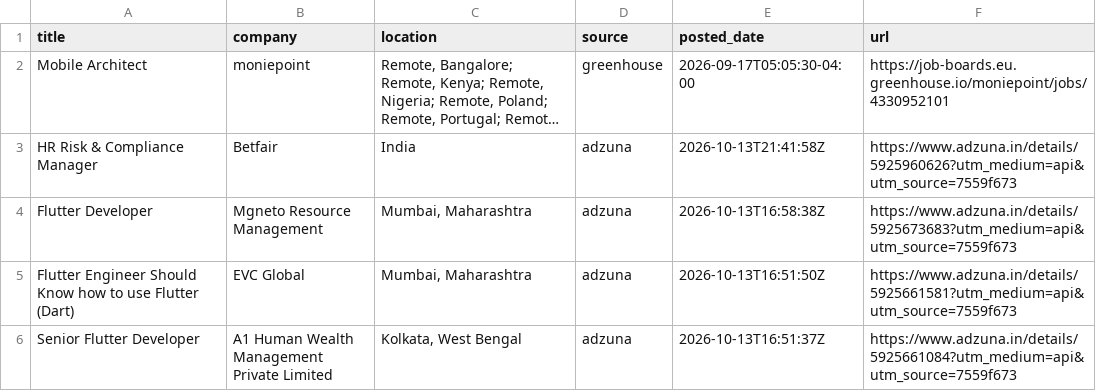
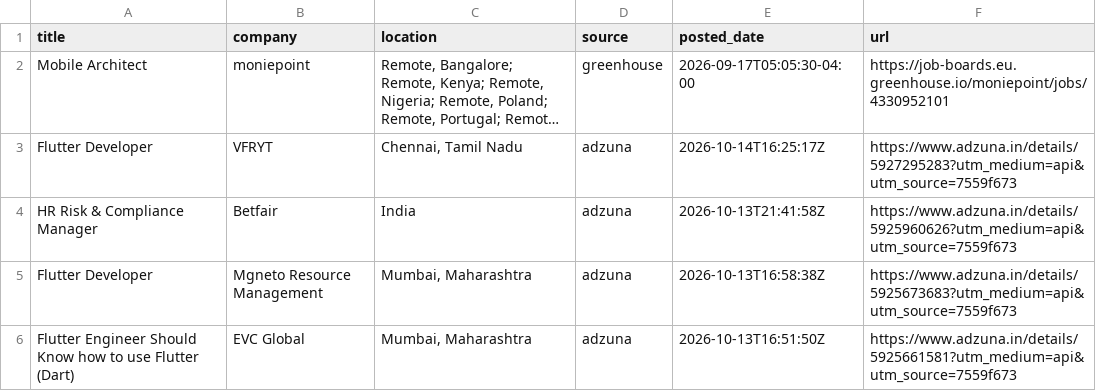
Before and after one commit to jatin-web/flutter-jobs-finder, a CSV file: output/flutter_jobs.csv, drawn as a sheet; only a part is shown; the shorter side is filled out with more unchanged rows; long unchanged cells end in …; the diff names each change by its address in the sheet, - before the commit and + after, or states it on an @@ line.

```diff
--- a/output/flutter_jobs.csv
+++ b/output/flutter_jobs.csv
+row 3: Flutter Developer | VFRYT | Chennai, Tamil Nadu | adzuna | 2026-10-14T16:25:17Z | https://www.adzuna.in/details/5927295283?utm_medium=api&utm_source=7559f673
```
Also changed, not shown: 5 other files.
